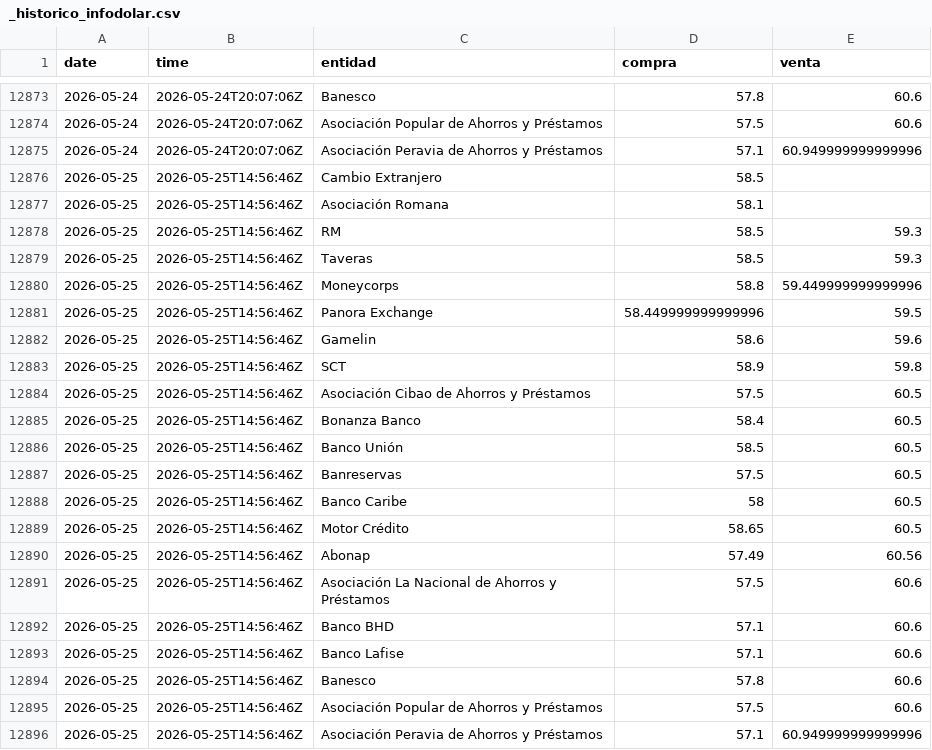
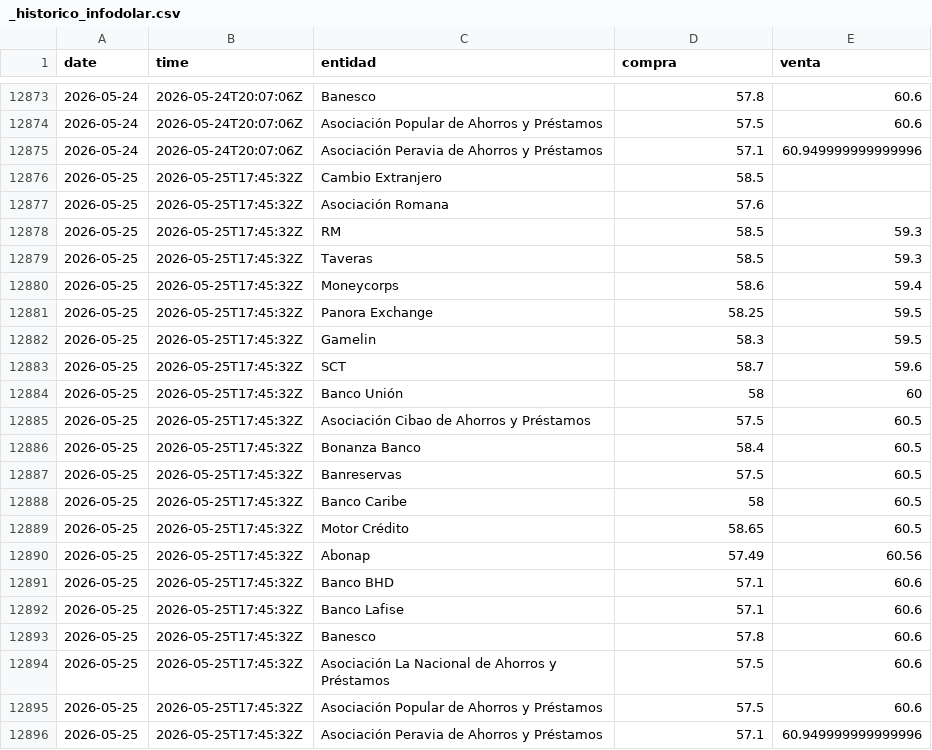
Before and after one commit to emilarmando03/webscraping-tc2, a CSV file: data/infodolar/_historico_infodolar.csv, drawn as a sheet; only a part is shown, gaps mark what is left out.

```diff
--- a/data/infodolar/_historico_infodolar.csv
+++ b/data/infodolar/_historico_infodolar.csv
@@ -12875,22 +12875,22 @@ date,time,entidad,compra,venta
 2026-05-24,2026-05-24T20:07:06Z,Asociación Peravia de Ahorros y Préstamos,57.1,60.949999999999996
-2026-05-25,2026-05-25T14:56:46Z,Cambio Extranjero,58.5,
-2026-05-25,2026-05-25T14:56:46Z,Asociación Romana,58.1,
-2026-05-25,2026-05-25T14:56:46Z,RM,58.5,59.3
-2026-05-25,2026-05-25T14:56:46Z,Taveras,58.5,59.3
-2026-05-25,2026-05-25T14:56:46Z,Moneycorps,58.8,59.449999999999996
-2026-05-25,2026-05-25T14:56:46Z,Panora Exchange,58.449999999999996,59.5
-2026-05-25,2026-05-25T14:56:46Z,Gamelin,58.6,59.6
-2026-05-25,2026-05-25T14:56:46Z,SCT,58.9,59.8
-2026-05-25,2026-05-25T14:56:46Z,Asociación Cibao de Ahorros y Préstamos,57.5,60.5
-2026-05-25,2026-05-25T14:56:46Z,Bonanza Banco,58.4,60.5
-2026-05-25,2026-05-25T14:56:46Z,Banco Unión,58.5,60.5
-2026-05-25,2026-05-25T14:56:46Z,Banreservas,57.5,60.5
-2026-05-25,2026-05-25T14:56:46Z,Banco Caribe,58,60.5
-2026-05-25,2026-05-25T14:56:46Z,Motor Crédito,58.65,60.5
-2026-05-25,2026-05-25T14:56:46Z,Abonap,57.49,60.56
-2026-05-25,2026-05-25T14:56:46Z,Asociación La Nacional de Ahorros y Préstamos,57.5,60.6
-2026-05-25,2026-05-25T14:56:46Z,Banco BHD,57.1,60.6
-2026-05-25,2026-05-25T14:56:46Z,Banco Lafise,57.1,60.6
-2026-05-25,2026-05-25T14:56:46Z,Banesco,57.8,60.6
-2026-05-25,2026-05-25T14:56:46Z,Asociación Popular de Ahorros y Préstamos,57.5,60.6
-2026-05-25,2026-05-25T14:56:46Z,Asociación Peravia de Ahorros y Préstamos,57.1,60.949999999999996
+2026-05-25,2026-05-25T17:45:32Z,Cambio Extranjero,58.5,
+2026-05-25,2026-05-25T17:45:32Z,Asociación Romana,57.6,
+2026-05-25,2026-05-25T17:45:32Z,RM,58.5,59.3
+2026-05-25,2026-05-25T17:45:32Z,Taveras,58.5,59.3
+2026-05-25,2026-05-25T17:45:32Z,Moneycorps,58.6,59.4
+2026-05-25,2026-05-25T17:45:32Z,Panora Exchange,58.25,59.5
+2026-05-25,2026-05-25T17:45:32Z,Gamelin,58.3,59.5
+2026-05-25,2026-05-25T17:45:32Z,SCT,58.7,59.6
+2026-05-25,2026-05-25T17:45:32Z,Banco Unión,58,60
+2026-05-25,2026-05-25T17:45:32Z,Asociación Cibao de Ahorros y Préstamos,57.5,60.5
+2026-05-25,2026-05-25T17:45:32Z,Bonanza Banco,58.4,60.5
+2026-05-25,2026-05-25T17:45:32Z,Banreservas,57.5,60.5
+2026-05-25,2026-05-25T17:45:32Z,Banco Caribe,58,60.5
+2026-05-25,2026-05-25T17:45:32Z,Motor Crédito,58.65,60.5
+2026-05-25,2026-05-25T17:45:32Z,Abonap,57.49,60.56
+2026-05-25,2026-05-25T17:45:32Z,Banco BHD,57.1,60.6
+2026-05-25,2026-05-25T17:45:32Z,Banco Lafise,57.1,60.6
+2026-05-25,2026-05-25T17:45:32Z,Banesco,57.8,60.6
+2026-05-25,2026-05-25T17:45:32Z,Asociación La Nacional de Ahorros y Préstamos,57.5,60.6
+2026-05-25,2026-05-25T17:45:32Z,Asociación Popular de Ahorros y Préstamos,57.5,60.6
+2026-05-25,2026-05-25T17:45:32Z,Asociación Peravia de Ahorros y Préstamos,57.1,60.949999999999996
```
Also changed, not shown: data/from_banks/_historico_from_banks.csv, data/from_banks/csv/2026-05-25.csv, 7 other files.
